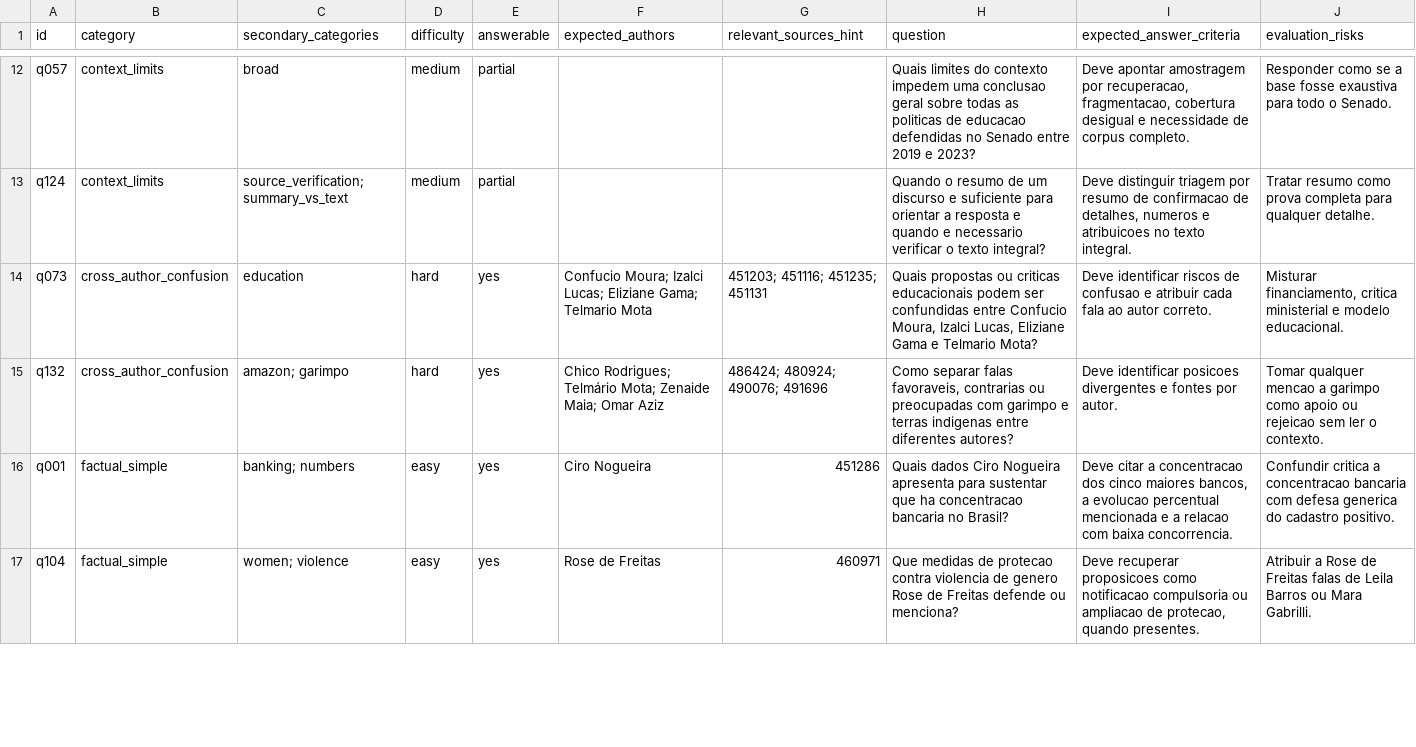
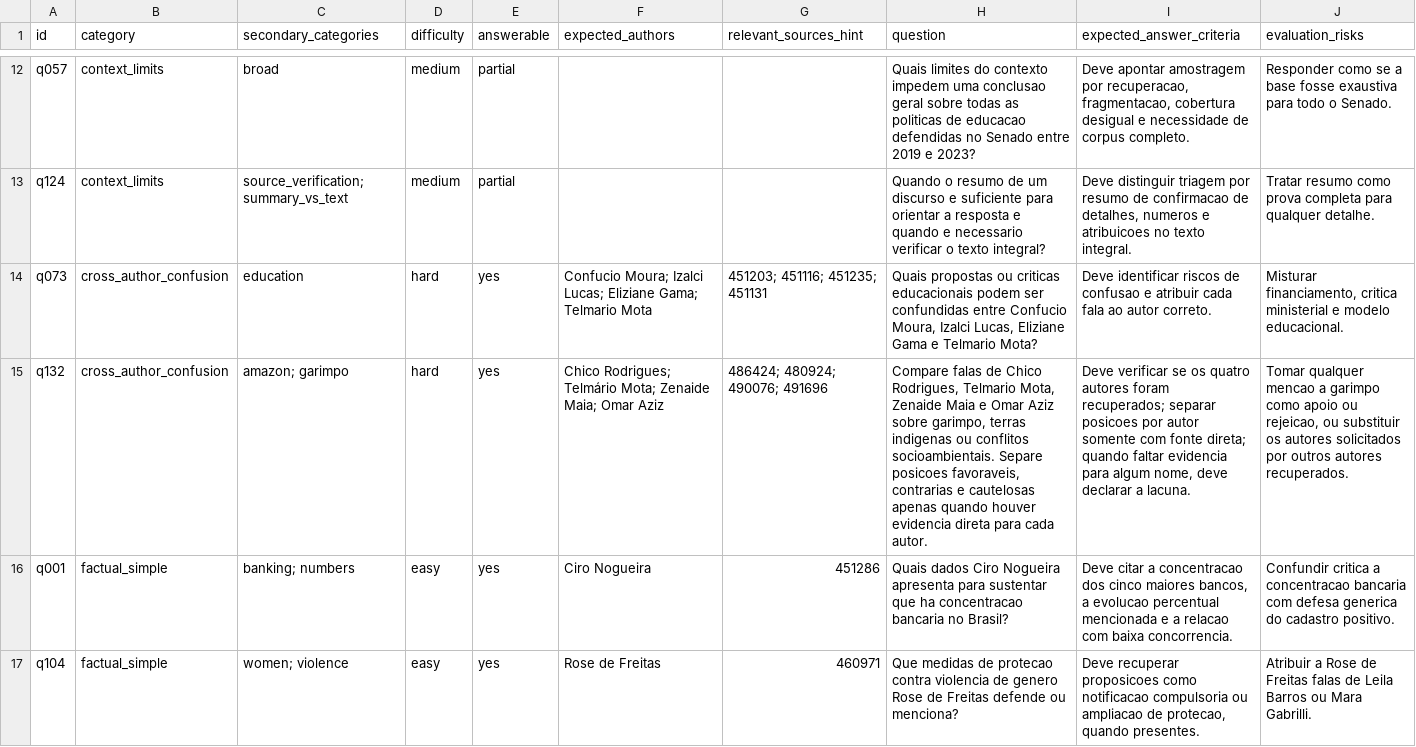
Before and after one commit to fabriciosantana/mcdia, a CSV file: 05-iag/4-project/eval/discursos_questions_v4_pilot_stratified.csv, drawn as a sheet; only a part is shown, gaps mark what is left out; the diff covers the shown part only; the diff names each change by its address in the sheet, - before the commit and + after, or states it on an @@ line.

```diff
--- a/05-iag/4-project/eval/discursos_questions_v4_pilot_stratified.csv
+++ b/05-iag/4-project/eval/discursos_questions_v4_pilot_stratified.csv
-H15 (question): Como separar falas favoraveis, contrarias ou preocupadas com garimpo e terras indigenas entre diferentes autores?
+H15 (question): Compare falas de Chico Rodrigues, Telmario Mota, Zenaide Maia e Omar Aziz sobre garimpo, terras indigenas ou conflitos socioambientais. Separe posicoes favoraveis, contrarias e cautelosas apenas quando houver evidencia direta para cada autor.
-I15 (expected_answer_criteria): Deve identificar posicoes divergentes e fontes por autor.
+I15 (expected_answer_criteria): Deve verificar se os quatro autores foram recuperados; separar posicoes por autor somente com fonte direta; quando faltar evidencia para algum nome, deve declarar a lacuna.
-J15 (evaluation_risks): …apoio ou rejeicao sem ler o contexto.
+J15 (evaluation_risks): …apoio ou rejeicao, ou substituir os autores solicitados por outros autores recuperados.
```
Also changed, not shown: 12 edited cells elsewhere in this file, 05-iag/4-project/eval/discursos_questions_v4_200.csv, 4 other files.
